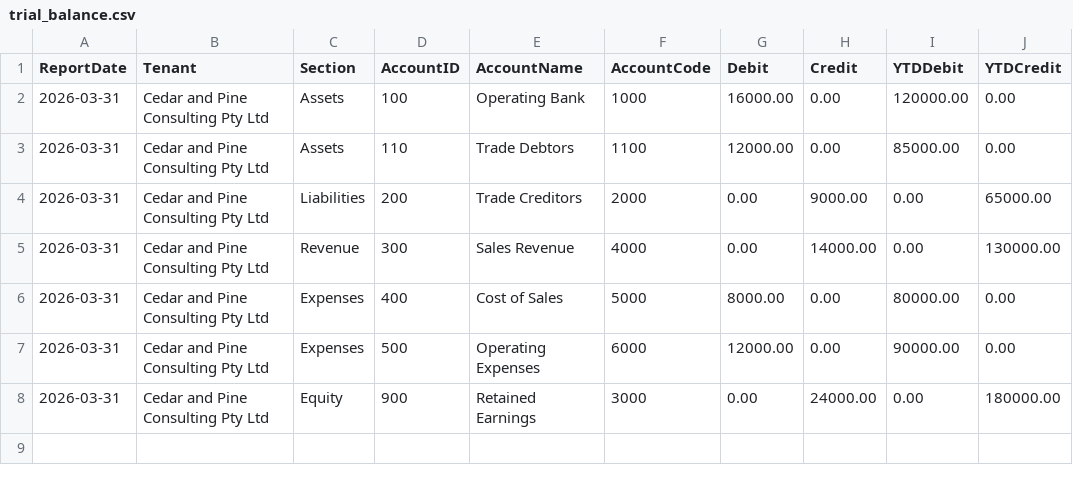
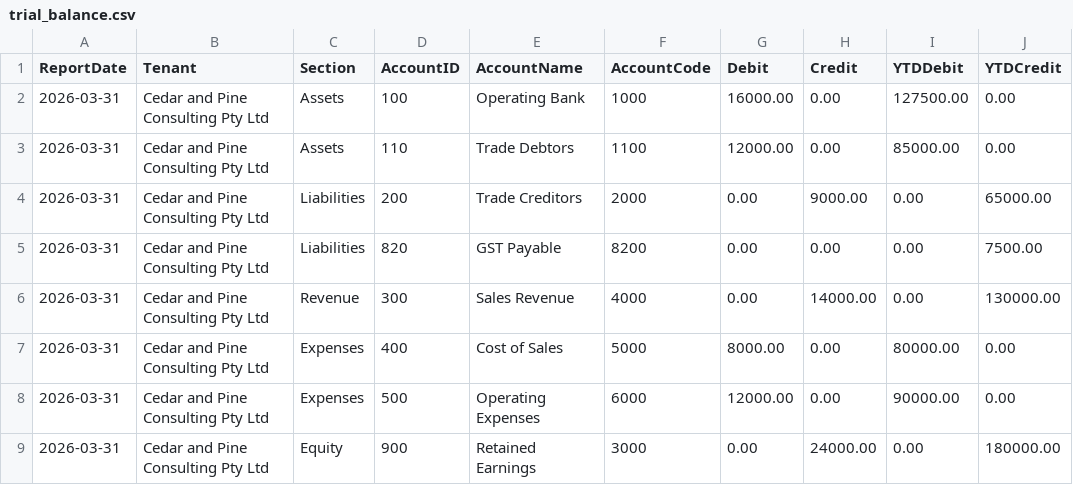
Before and after one commit to ryanduguid/accounting-review-pipeline, a CSV file: packages/review-ready-gate/examples/bas-blocked/trial_balance.csv, drawn as a sheet.

Commit message:
feat(review-ready-gate): tie bank, BAS and year-end readiness to the trial balance (#511)

```diff
--- a/packages/review-ready-gate/examples/bas-blocked/trial_balance.csv
+++ b/packages/review-ready-gate/examples/bas-blocked/trial_balance.csv
@@ -1,5 +1,6 @@
 ReportDate,Tenant,Section,AccountID,AccountName,AccountCode,Debit,Credit,YTDDebit,YTDCredit
-2026-03-31,Cedar and Pine Consulting Pty Ltd,Assets,100,Operating Bank,1000,16000.00,0.00,120000.00,0.00
+2026-03-31,Cedar and Pine Consulting Pty Ltd,Assets,100,Operating Bank,1000,16000.00,0.00,127500.00,0.00
 2026-03-31,Cedar and Pine Consulting Pty Ltd,Assets,110,Trade Debtors,1100,12000.00,0.00,85000.00,0.00
 2026-03-31,Cedar and Pine Consulting Pty Ltd,Liabilities,200,Trade Creditors,2000,0.00,9000.00,0.00,65000.00
+2026-03-31,Cedar and Pine Consulting Pty Ltd,Liabilities,820,GST Payable,8200,0.00,0.00,0.00,7500.00
 2026-03-31,Cedar and Pine Consulting Pty Ltd,Revenue,300,Sales Revenue,4000,0.00,14000.00,0.00,130000.00
```
Also changed, not shown: packages/review-ready-gate/examples/bas-ready/trial_balance.csv, 12 other files.
